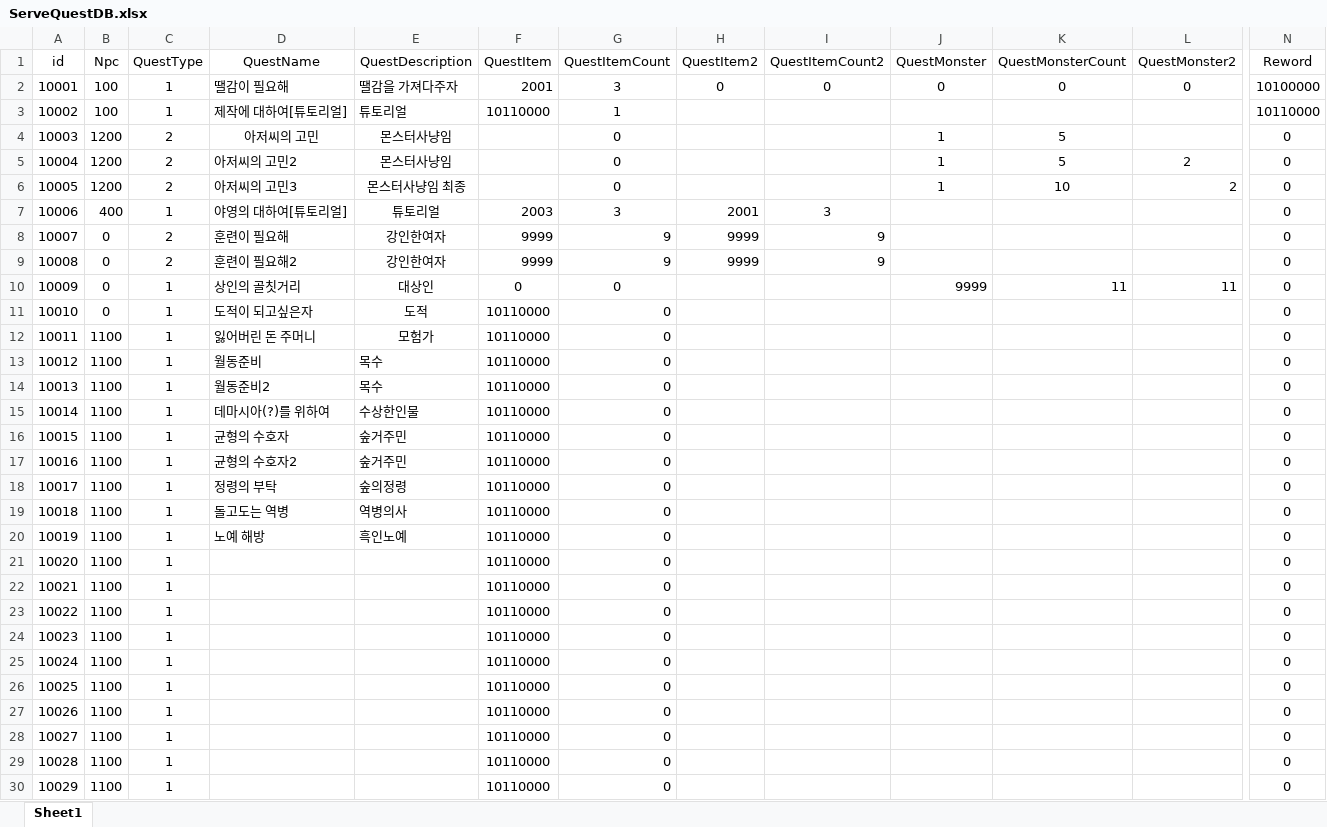
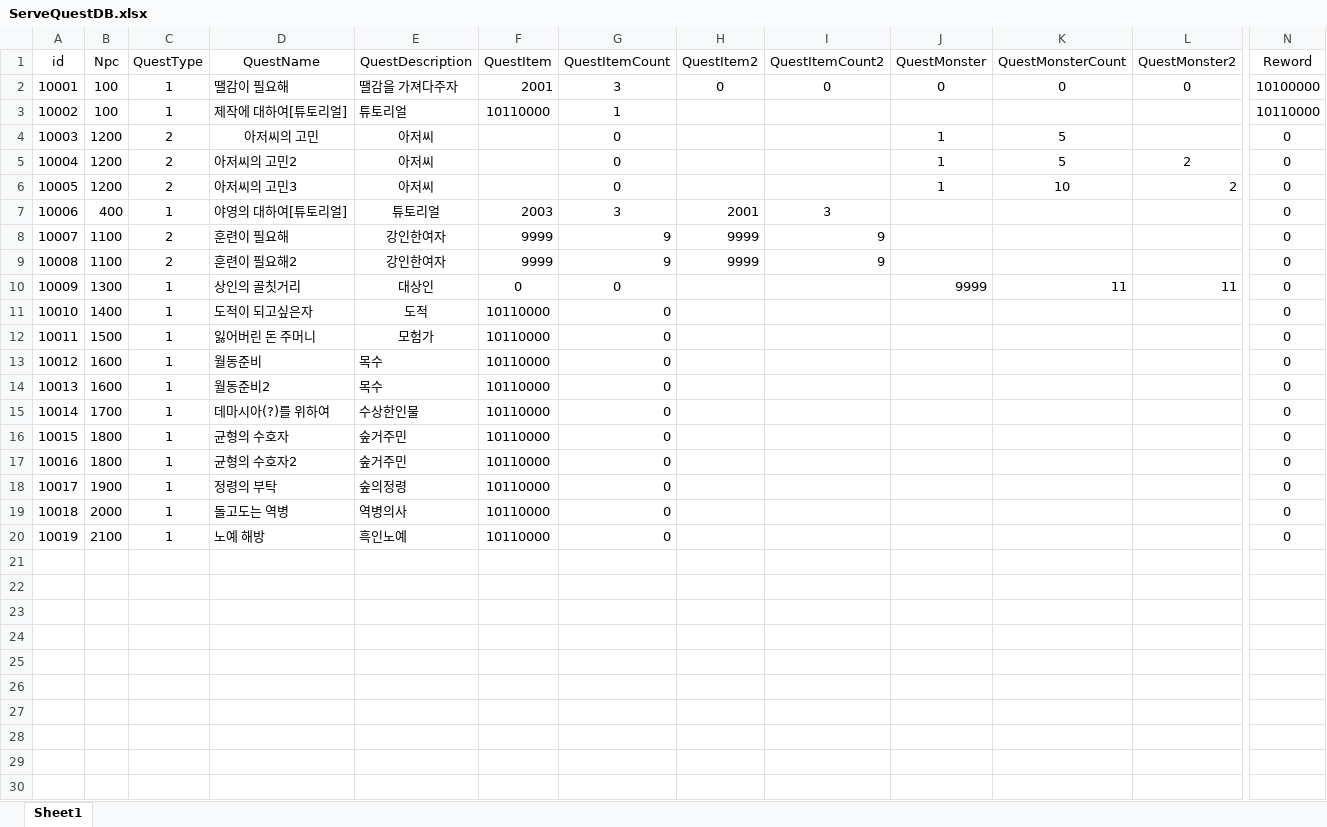
Before and after one commit to noyyo/EscapeIsekai, an Excel workbook: Assets/ExcelFile/ServeQuestDB.xlsx, sheet Sheet1, drawn as a sheet; only a part is shown, gaps mark what is left out; values as stored, in another font and other column widths than the file's, no borders; rows hold the shown columns only; the diff covers the shown part only; the diff names each change by its address in the sheet, - before the commit and + after, or states it on an @@ line.

```diff
--- a/Assets/ExcelFile/ServeQuestDB.xlsx (sheet Sheet1)
+++ b/Assets/ExcelFile/ServeQuestDB.xlsx (sheet Sheet1)
-E4:E5 (QuestDescription): 몬스터사냥임
+E4:E5 (QuestDescription): 아저씨
-E6 (QuestDescription): 몬스터사냥임 최종
+E6 (QuestDescription): 아저씨
-B8:B9 (Npc): 0
+B8:B9 (Npc): 1100
-B10 (Npc): 0
+B10 (Npc): 1300
-B11 (Npc): 0
+B11 (Npc): 1400
-B12 (Npc): 1100
+B12 (Npc): 1500
-B13:B14 (Npc): 1100
+B13:B14 (Npc): 1600
-B15 (Npc): 1100
+B15 (Npc): 1700
-B16:B17 (Npc): 1100
+B16:B17 (Npc): 1800
-B18 (Npc): 1100
+B18 (Npc): 1900
-B19 (Npc): 1100
+B19 (Npc): 2000
-B20 (Npc): 1100
+B20 (Npc): 2100
-row 21: 10020 | 1100 | 1 |  |  | 10110000 | 0 |  |  |  |  |  | 0
-row 22: 10021 | 1100 | 1 |  |  | 10110000 | 0 |  |  |  |  |  | 0
-row 23: 10022 | 1100 | 1 |  |  | 10110000 | 0 |  |  |  |  |  | 0
-row 24: 10023 | 1100 | 1 |  |  | 10110000 | 0 |  |  |  |  |  | 0
-row 25: 10024 | 1100 | 1 |  |  | 10110000 | 0 |  |  |  |  |  | 0
-row 26: 10025 | 1100 | 1 |  |  | 10110000 | 0 |  |  |  |  |  | 0
-row 27: 10026 | 1100 | 1 |  |  | 10110000 | 0 |  |  |  |  |  | 0
-row 28: 10027 | 1100 | 1 |  |  | 10110000 | 0 |  |  |  |  |  | 0
-row 29: 10028 | 1100 | 1 |  |  | 10110000 | 0 |  |  |  |  |  | 0
-row 30: 10029 | 1100 | 1 |  |  | 10110000 | 0 |  |  |  |  |  | 0
```
Also changed, not shown: 2 removed rows elsewhere in this sheet, 49 other files.
